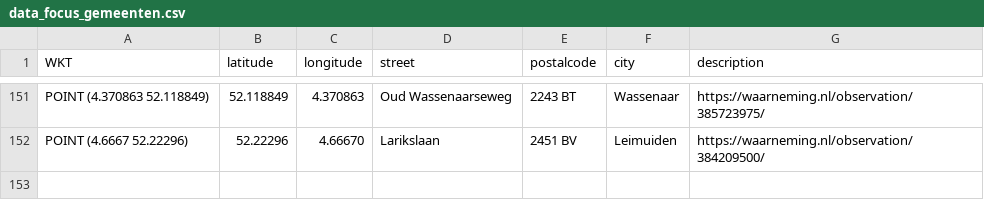
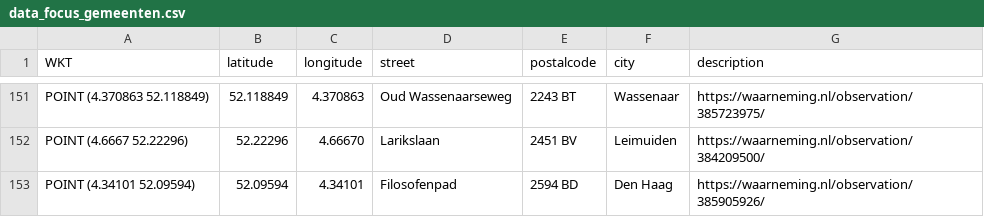
Before and after one commit to aggerritsen/SpringTrapping2026, a CSV file: data_focus_gemeenten.csv, drawn as a sheet; only a part is shown, gaps mark what is left out; the diff names each change by its address in the sheet, - before the commit and + after, or states it on an @@ line.

Commit message:
Add new observation data for Den Haag

```diff
--- a/data_focus_gemeenten.csv
+++ b/data_focus_gemeenten.csv
+row 153: POINT (4.34101 52.09594) | 52.09594 | 4.34101 | Filosofenpad | 2594 BD | Den Haag | https://waarneming.nl/observation/385905926/
```
